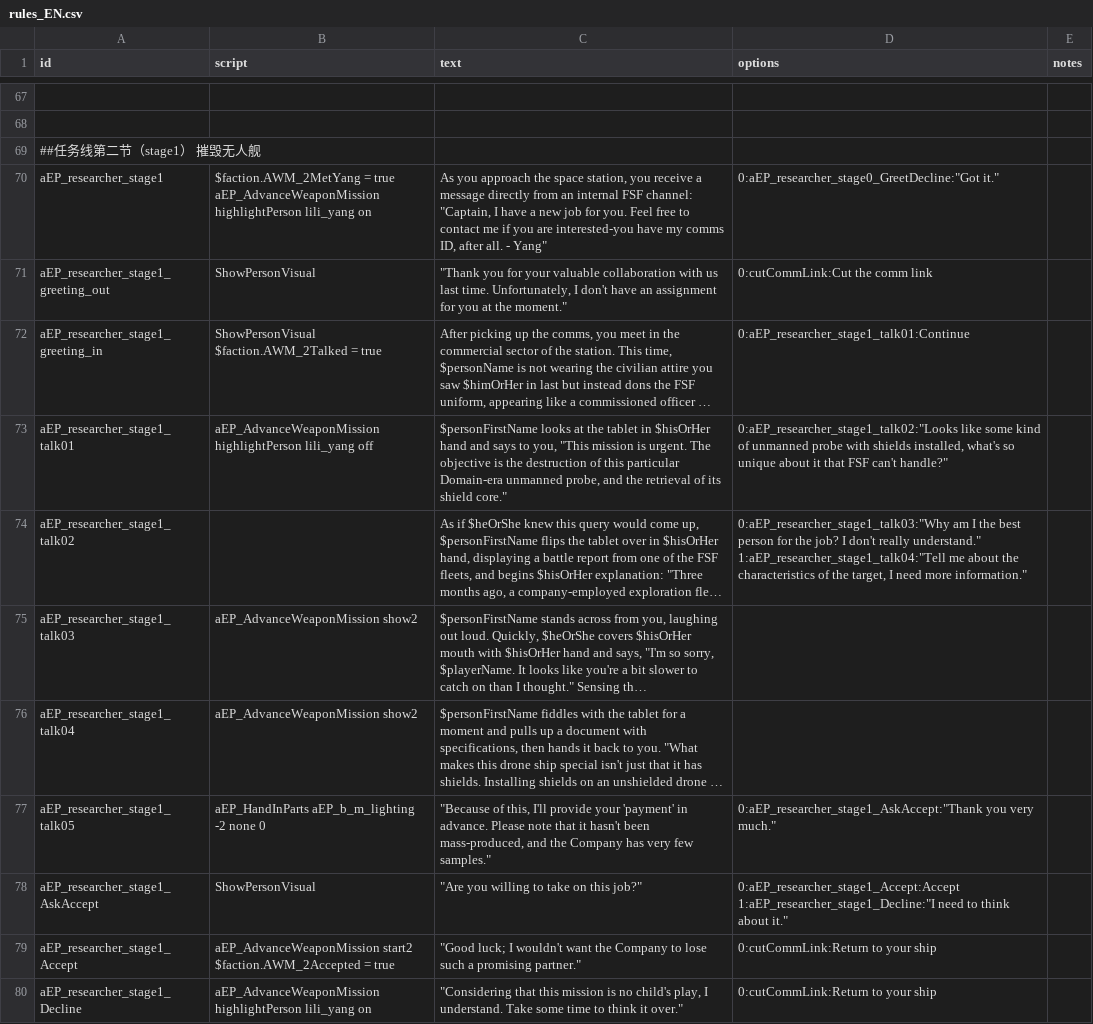
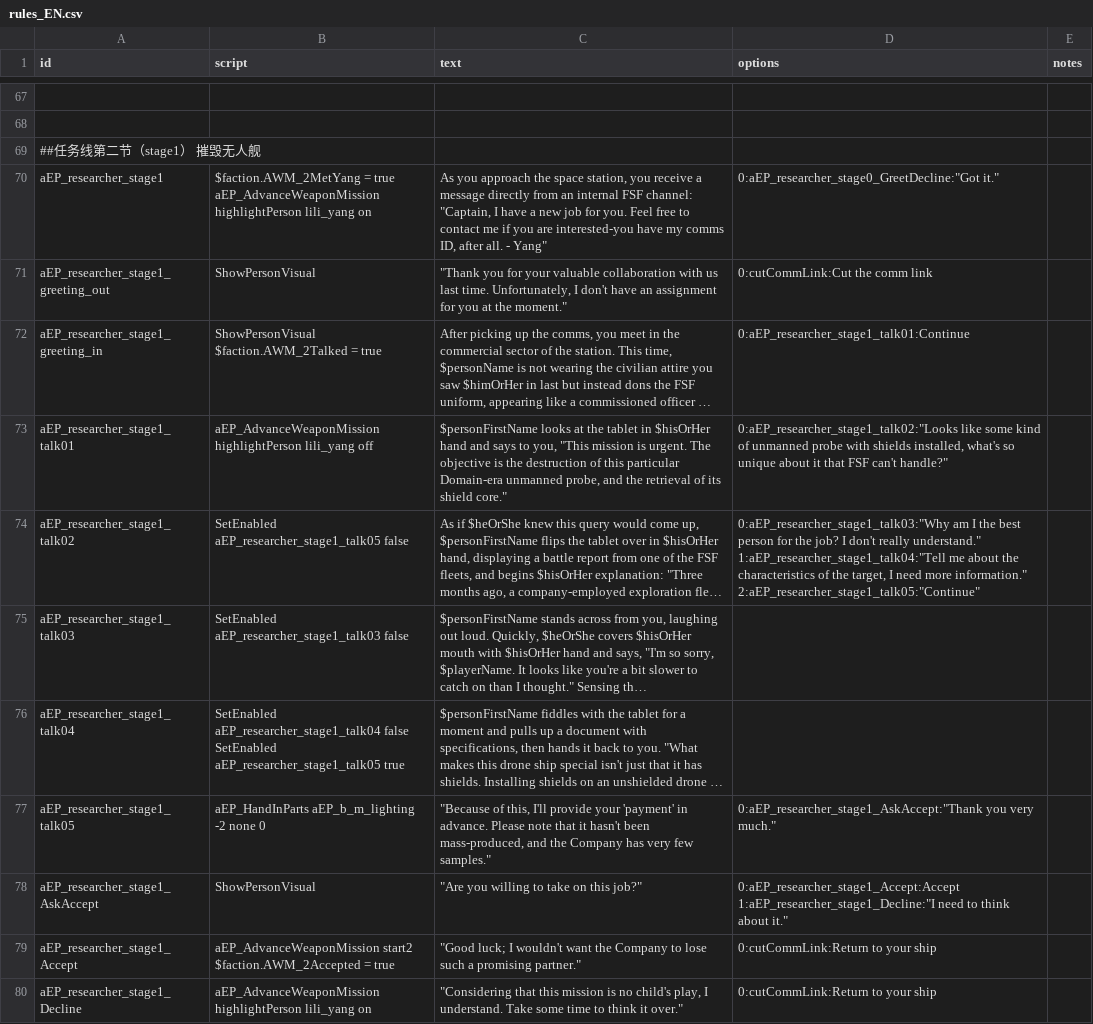
Before and after one commit to a111164i/FSF_MilitaryCompany, a CSV file: data/campaign/rules_EN.csv, drawn as a sheet; only a part is shown, gaps mark what is left out; long unchanged cells end in …; ↵ is a line break in a cell; the diff names each change by its address in the sheet, - before the commit and + after, or states it on an @@ line.

```diff
--- a/data/campaign/rules_EN.csv
+++ b/data/campaign/rules_EN.csv
-B74 (script): (empty)
+B74 (script): SetEnabled aEP_researcher_stage1_talk05 false
-D74 (options): …more information."
+D74 (options): …more information." ↵ 2:aEP_researcher_stage1_talk05:"Continue"
-B75 (script): aEP_AdvanceWeaponMission show2
+B75 (script): SetEnabled aEP_researcher_stage1_talk03 false
-B76 (script): aEP_AdvanceWeaponMission show2
+B76 (script): SetEnabled aEP_researcher_stage1_talk04 false ↵ SetEnabled aEP_researcher_stage1_talk05 true
```
Also changed, not shown: data/campaign/rules.csv, 8 other files.
